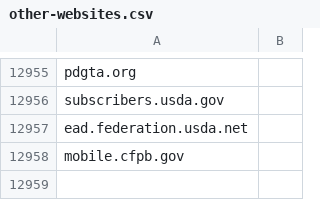
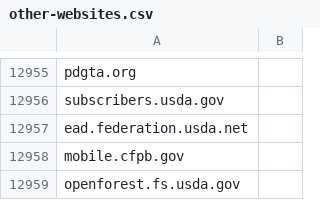
Before and after one commit to GSA/data, a CSV file: dotgov-websites/other-websites.csv, drawn as a sheet; only a part is shown, gaps mark what is left out; the diff names each change by its address in the sheet, - before the commit and + after, or states it on an @@ line.

Commit message:
Adding the domain openforest.fs.usda.gov for USDA.  See NCATS JIRA ticket OPS-2709 for details.

```diff
--- a/dotgov-websites/other-websites.csv
+++ b/dotgov-websites/other-websites.csv
+row 12959: openforest.fs.usda.gov
```
